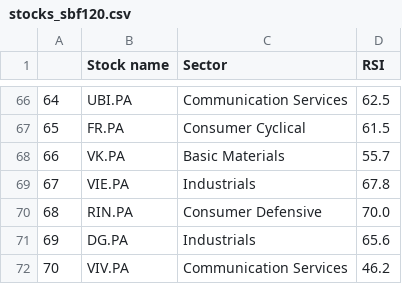
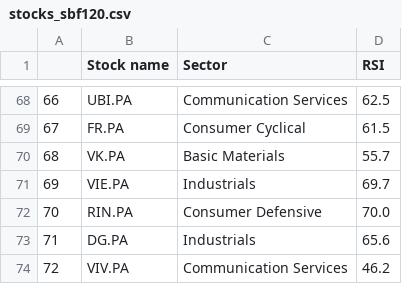
Before and after one commit to stockscreenerMM/stockscreenerMM.github.io, a CSV file: data/stocks_sbf120.csv, drawn as a sheet; only a part is shown, gaps mark what is left out; addresses are those after the commit; the diff covers the shown part only; the diff names each change by its address in the sheet, - before the commit and + after, or states it on an @@ line.

```diff
--- a/data/stocks_sbf120.csv
+++ b/data/stocks_sbf120.csv
@@ column A renumbered from row 46 down @@
-D71 (RSI): 67.8
+D71 (RSI): 69.7
```
Also changed, not shown: 2 added rows and 6 edited cells elsewhere in this file, 1 other file.
